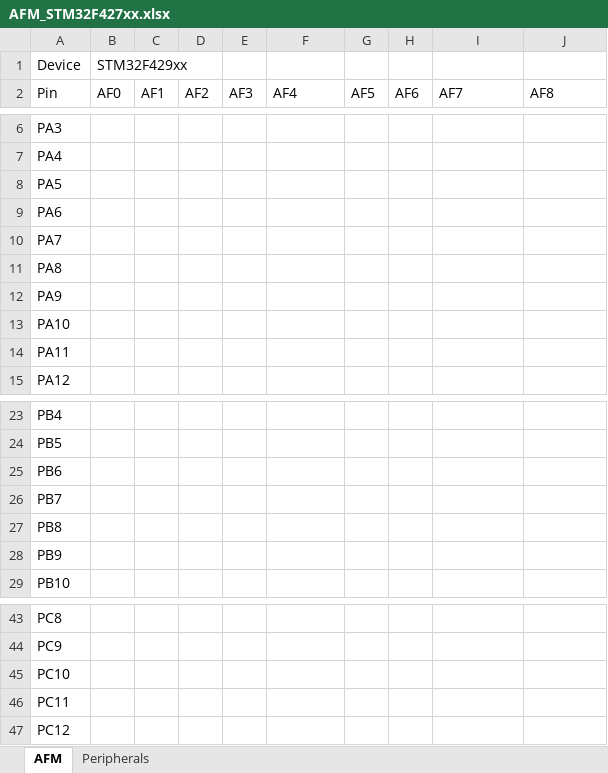
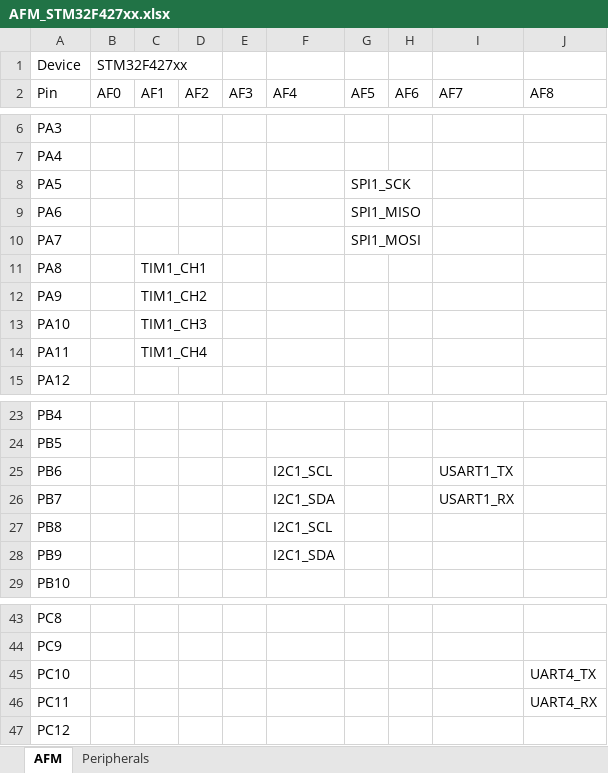
Before and after one commit to MCUARM/kLib, an Excel workbook: auto/devices/AFM_STM32F427xx.xlsx, sheet AFM, drawn as a sheet; only a part is shown, gaps mark what is left out; values as stored, in another font and other column widths than the file's, no borders; charts and pictures not drawn; the diff names each change by its address in the sheet, - before the commit and + after, or states it on an @@ line.

Commit message:
auto continued

```diff
--- a/auto/devices/AFM_STM32F427xx.xlsx (sheet AFM)
+++ b/auto/devices/AFM_STM32F427xx.xlsx (sheet AFM)
-B1: STM32F429xx
+B1: STM32F427xx
-G8: (empty)
+G8: SPI1_SCK
-G9: (empty)
+G9: SPI1_MISO
-G10: (empty)
+G10: SPI1_MOSI
-C11: (empty)
+C11: TIM1_CH1
-C12: (empty)
+C12: TIM1_CH2
-C13: (empty)
+C13: TIM1_CH3
-C14: (empty)
+C14: TIM1_CH4
-F25: (empty)
+F25: I2C1_SCL
-I25: (empty)
+I25: USART1_TX
-F26: (empty)
+F26: I2C1_SDA
-I26: (empty)
+I26: USART1_RX
-F27: (empty)
+F27: I2C1_SCL
-F28: (empty)
+F28: I2C1_SDA
-J45: (empty)
+J45: UART4_TX
-J46: (empty)
+J46: UART4_RX
```
Also changed, not shown: sheet Peripherals, 10 other files.
